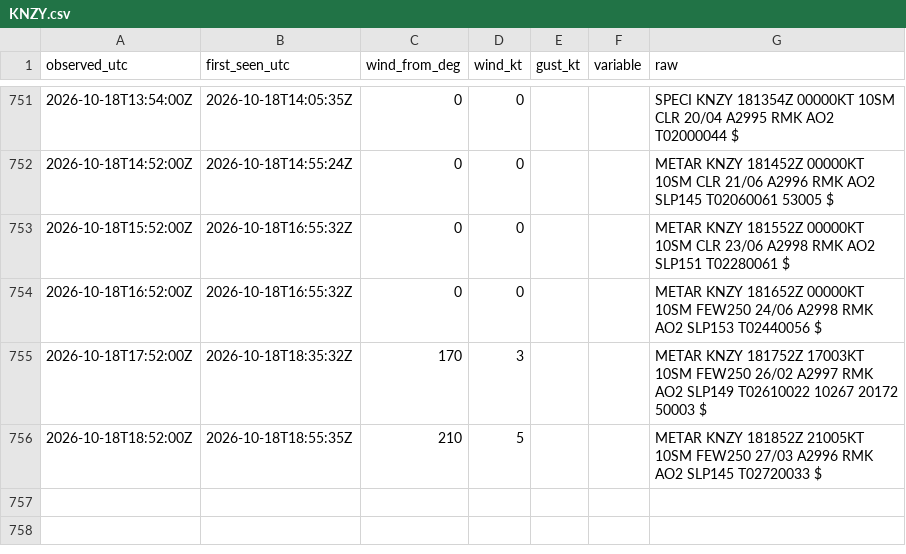
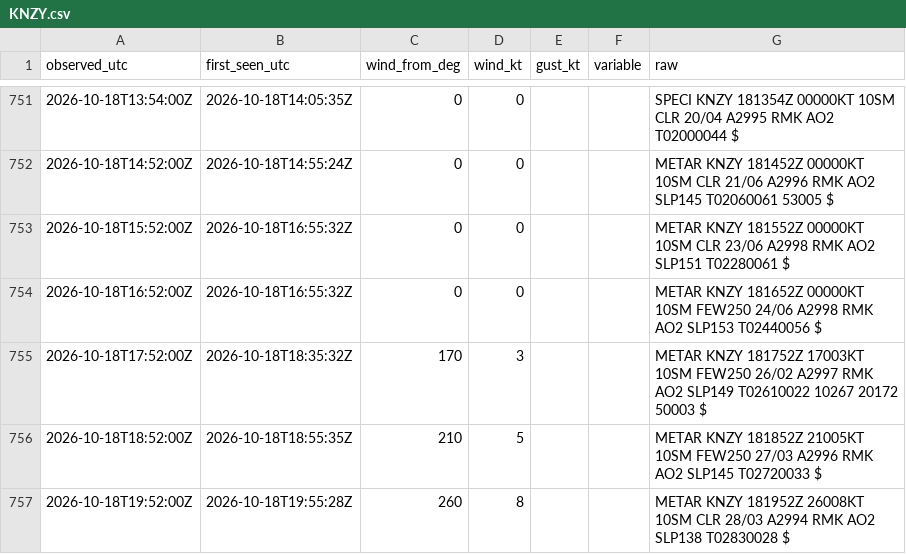
Before and after one commit to ptrrdrck/nado-waves, a CSV file: data/wind/KNZY.csv, drawn as a sheet; only a part is shown, gaps mark what is left out.

```diff
--- a/data/wind/KNZY.csv
+++ b/data/wind/KNZY.csv
@@ -756 +756,2 @@ observed_utc,first_seen_utc,wind_from_deg,wind_kt,gust_kt,variable,raw
 2026-10-18T18:52:00Z,2026-10-18T18:55:35Z,210,5,,,METAR KNZY 181852Z 21005KT 10SM FEW250 27/03 A2996 RMK AO2 SLP145 T02720033 $
+2026-10-18T19:52:00Z,2026-10-18T19:55:28Z,260,8,,,METAR KNZY 181952Z 26008KT 10SM CLR 28/03 A2994 RMK AO2 SLP138 T02830028 $
```
Also changed, not shown: data/tide/9410170_observed.csv.
